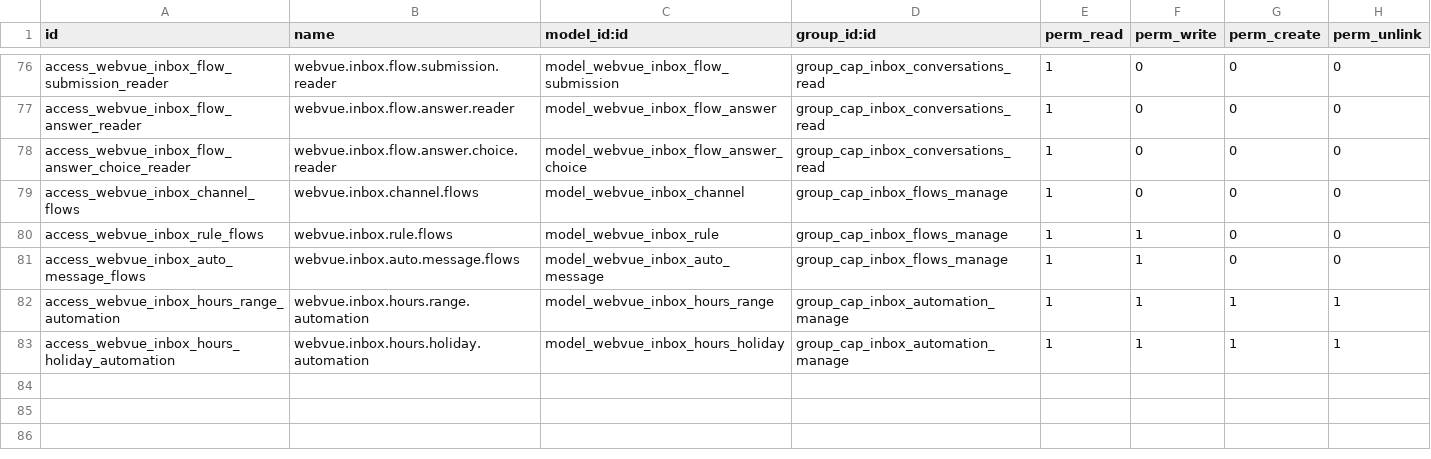
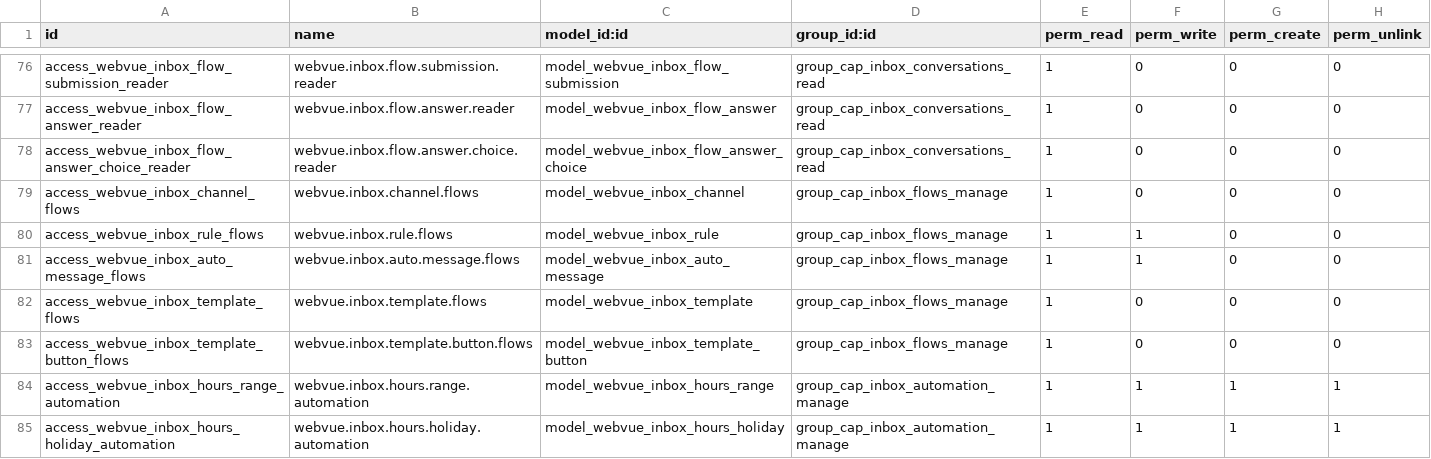
Before and after one commit to tariiq222/liwan, a CSV file: odoo-addons/webvue_inbox/security/ir.model.access.csv, drawn as a sheet; only a part is shown, gaps mark what is left out; the diff names each change by its address in the sheet, - before the commit and + after, or states it on an @@ line.

```diff
--- a/odoo-addons/webvue_inbox/security/ir.model.access.csv
+++ b/odoo-addons/webvue_inbox/security/ir.model.access.csv
+row 82: access_webvue_inbox_template_flows | webvue.inbox.template.flows | model_webvue_inbox_template | group_cap_inbox_flows_manage | 1 | 0 | 0 | 0
+row 83: access_webvue_inbox_template_button_flows | webvue.inbox.template.button.flows | model_webvue_inbox_template_button | group_cap_inbox_flows_manage | 1 | 0 | 0 | 0
```
Also changed, not shown: 9 other files.
